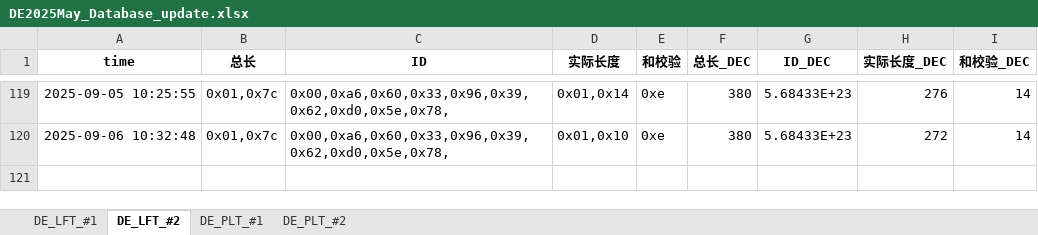
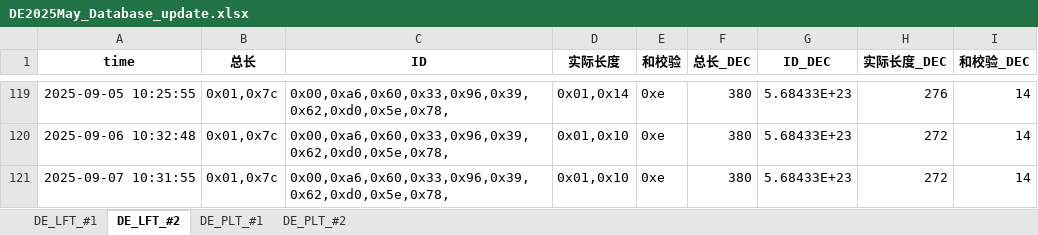
Before and after one commit to weichencsu/tbo_may2025, an Excel workbook: DE2025May_Database_update.xlsx, sheet DE_LFT_#2, drawn as a sheet; only a part is shown, gaps mark what is left out; values as stored, in another font and other column widths than the file's, no borders; the diff names each change by its address in the sheet, - before the commit and + after, or states it on an @@ line.

```diff
--- a/DE2025May_Database_update.xlsx (sheet DE_LFT_#2)
+++ b/DE2025May_Database_update.xlsx (sheet DE_LFT_#2)
+row 121: 2025-09-07 10:31:55 | 0x01,0x7c | 0x00,0xa6,0x60,0x33,0x96,0x39,0x62,0xd0,0x5e,0x78, | 0x01,0x10 | 0xe | 380 | 5.68433E+23 | 272 | 14
```
Also changed, not shown: sheet DE_PLT_#1, sheet DE_PLT_#2, sheet DE_LFT_#1.
